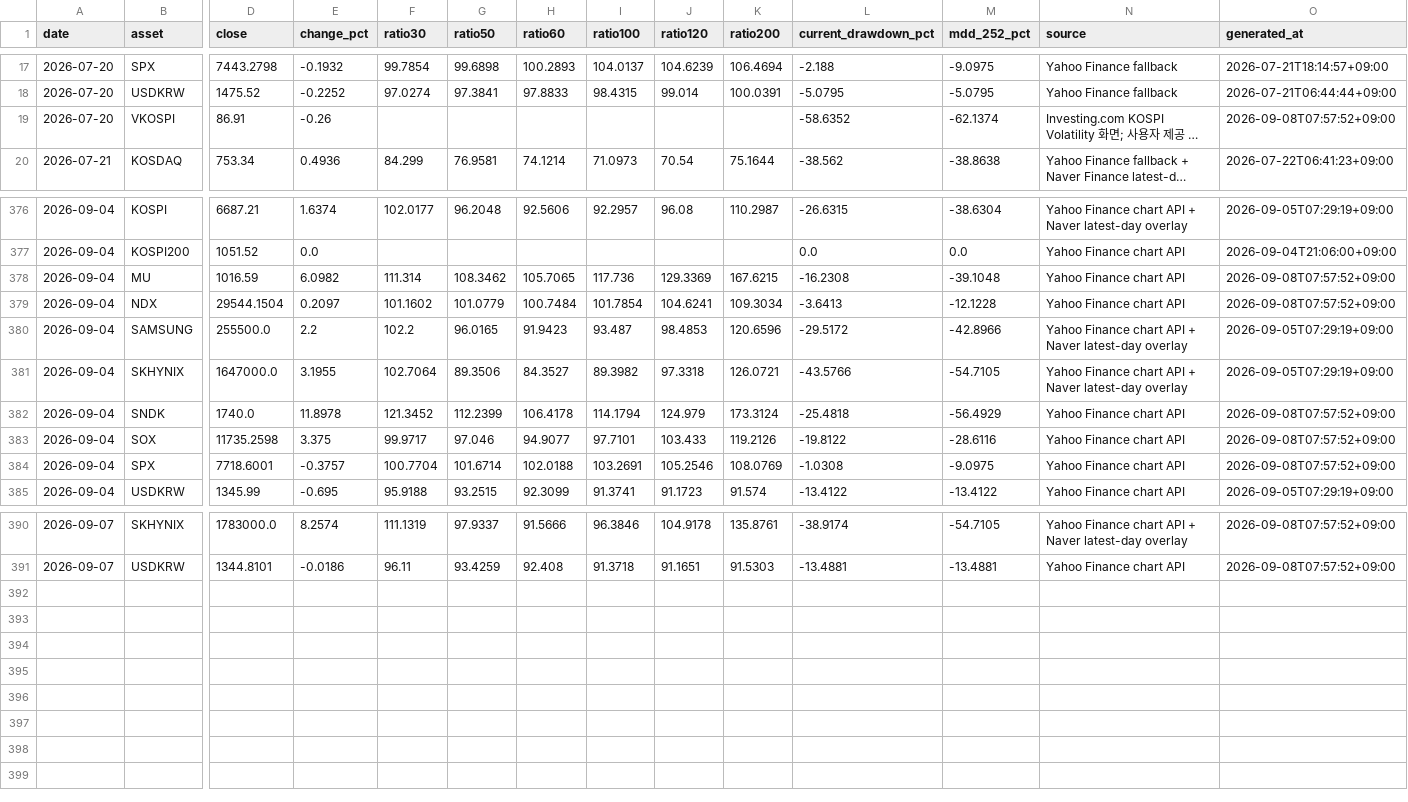
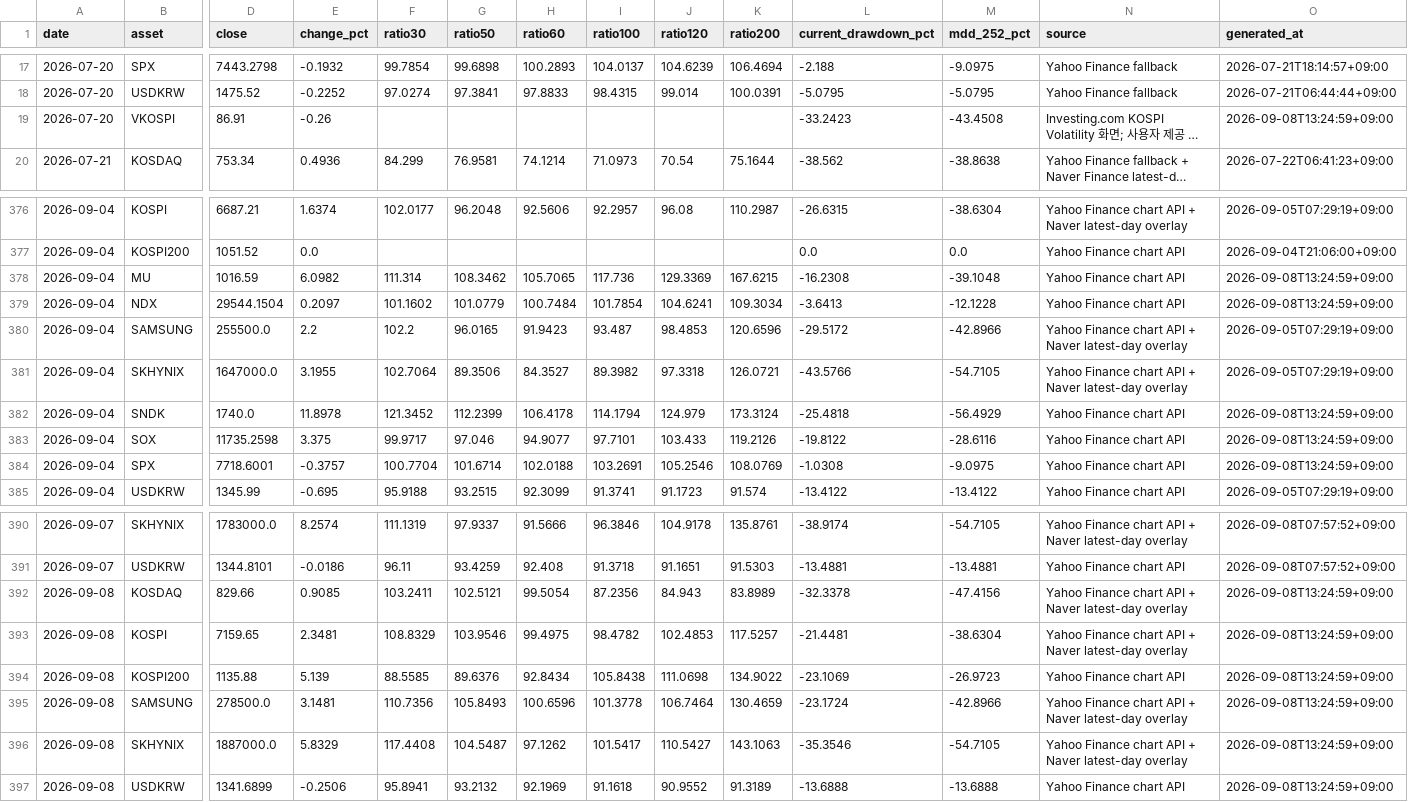
Before and after one commit to JungMin-4287/global-macro-korea-regime-dashboard, a CSV file: docs/data/daily_archive.csv, drawn as a sheet; only a part is shown, gaps mark what is left out; long unchanged cells end in …; rows hold the shown columns only; the diff names each change by its address in the sheet, - before the commit and + after, or states it on an @@ line.

```diff
--- a/docs/data/daily_archive.csv
+++ b/docs/data/daily_archive.csv
-L19 (current_drawdown_pct): -58.6352
+L19 (current_drawdown_pct): -33.2423
-M19 (mdd_252_pct): -62.1374
+M19 (mdd_252_pct): -43.4508
-O19 (generated_at): 2026-09-08T07:57:52+09:00
+O19 (generated_at): 2026-09-08T13:24:59+09:00
-O378:O379 (generated_at): 2026-09-08T07:57:52+09:00
+O378:O379 (generated_at): 2026-09-08T13:24:59+09:00
-O382:O384 (generated_at): 2026-09-08T07:57:52+09:00
+O382:O384 (generated_at): 2026-09-08T13:24:59+09:00
+row 392: 2026-09-08 | KOSDAQ | 829.66 | 0.9085 | 103.2411 | 102.5121 | 99.5054 | 87.2356 | 84.943 | 83.8989 | -32.3378 | -47.4156 | Yahoo Finance chart API + Naver latest-day overlay | 2026-09-08T13:24:59+09:00
+row 393: 2026-09-08 | KOSPI | 7159.65 | 2.3481 | 108.8329 | 103.9546 | 99.4975 | 98.4782 | 102.4853 | 117.5257 | -21.4481 | -38.6304 | Yahoo Finance chart API + Naver latest-day overlay | 2026-09-08T13:24:59+09:00
+row 394: 2026-09-08 | KOSPI200 | 1135.88 | 5.139 | 88.5585 | 89.6376 | 92.8434 | 105.8438 | 111.0698 | 134.9022 | -23.1069 | -26.9723 | Yahoo Finance chart API | 2026-09-08T13:24:59+09:00
+row 395: 2026-09-08 | SAMSUNG | 278500.0 | 3.1481 | 110.7356 | 105.8493 | 100.6596 | 101.3778 | 106.7464 | 130.4659 | -23.1724 | -42.8966 | Yahoo Finance chart API + Naver latest-day overlay | 2026-09-08T13:24:59+09:00
+row 396: 2026-09-08 | SKHYNIX | 1887000.0 | 5.8329 | 117.4408 | 104.5487 | 97.1262 | 101.5417 | 110.5427 | 143.1063 | -35.3546 | -54.7105 | Yahoo Finance chart API + Naver latest-day overlay | 2026-09-08T13:24:59+09:00
+row 397: 2026-09-08 | USDKRW | 1341.6899 | -0.2506 | 95.8941 | 93.2132 | 92.1969 | 91.1618 | 90.9552 | 91.3189 | -13.6888 | -13.6888 | Yahoo Finance chart API | 2026-09-08T13:24:59+09:00
```
Also changed, not shown: docs/data/correction_flow_map.csv, docs/data/foreign_net_buy_history.csv, 4 other files.
